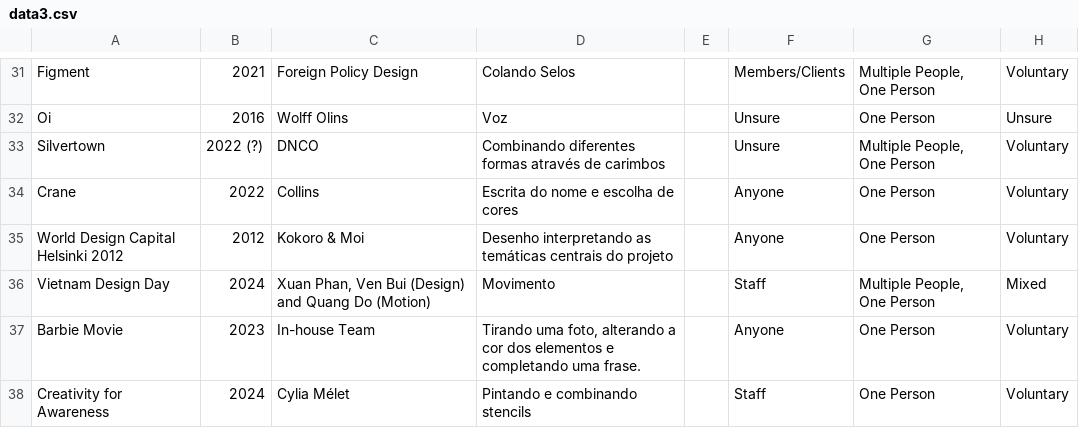
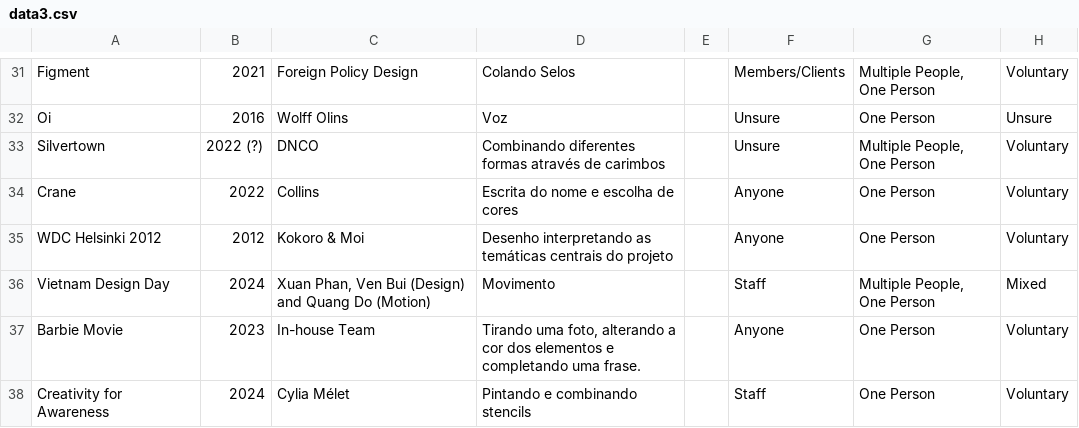
Before and after one commit to filipavilhena/DVI_Website, a CSV file: assets/data3.csv, drawn as a sheet; only a part is shown, gaps mark what is left out; the diff names each change by its address in the sheet, - before the commit and + after, or states it on an @@ line.

```diff
--- a/assets/data3.csv
+++ b/assets/data3.csv
-A35: World Design Capital Helsinki 2012
+A35: WDC Helsinki 2012
```
Also changed, not shown: 12 other files.
